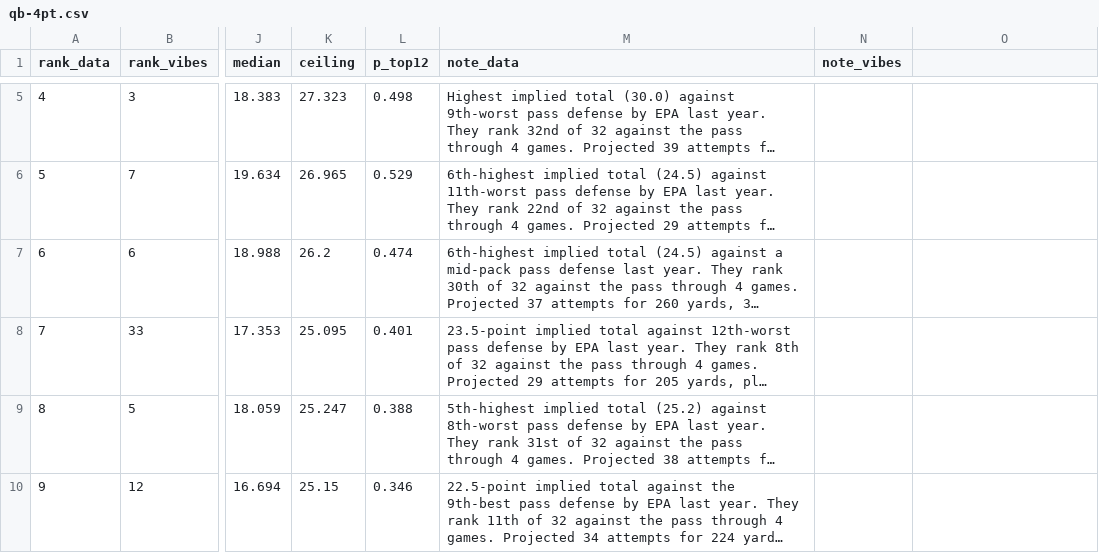
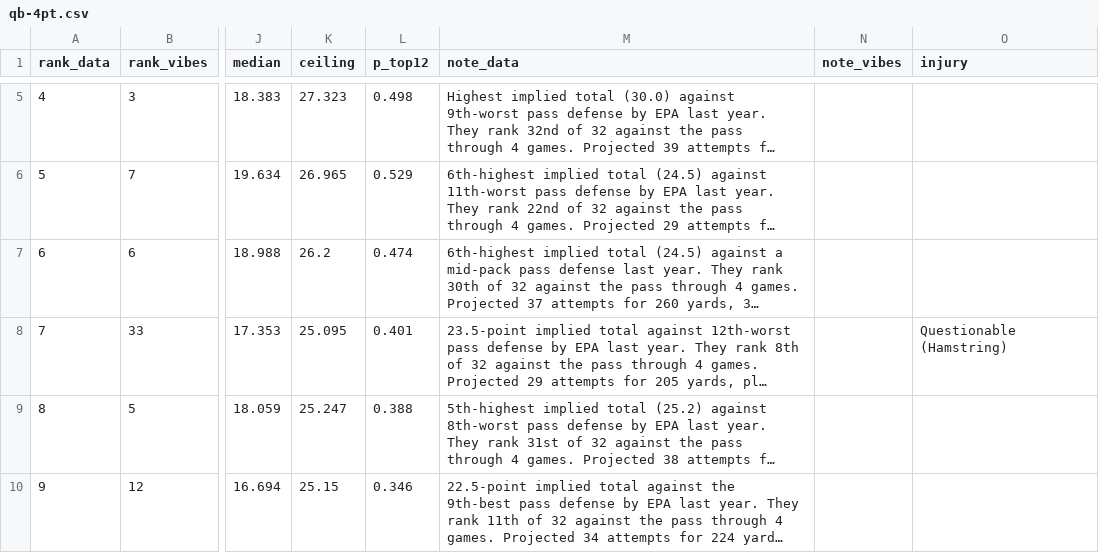
Before and after one commit to maditphillips/The-Delta-Duo, a CSV file: data/weekly/2026/week-05/qb-4pt.csv, drawn as a sheet; only a part is shown, gaps mark what is left out; long unchanged cells end in …; the diff names each change by its address in the sheet, - before the commit and + after, or states it on an @@ line.

```diff
--- a/data/weekly/2026/week-05/qb-4pt.csv
+++ b/data/weekly/2026/week-05/qb-4pt.csv
-O1: (empty)
+O1: injury
-O8 (injury): (empty)
+O8 (injury): Questionable (Hamstring)
```
Also changed, not shown: data/weekly/2026/week-05/qb-6pt.csv, data/weekly/2026/week-05/rb-half.csv, 16 other files.
